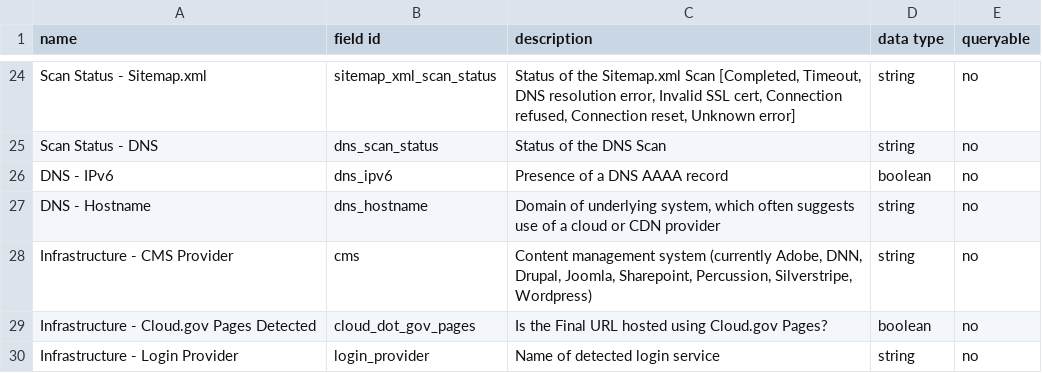
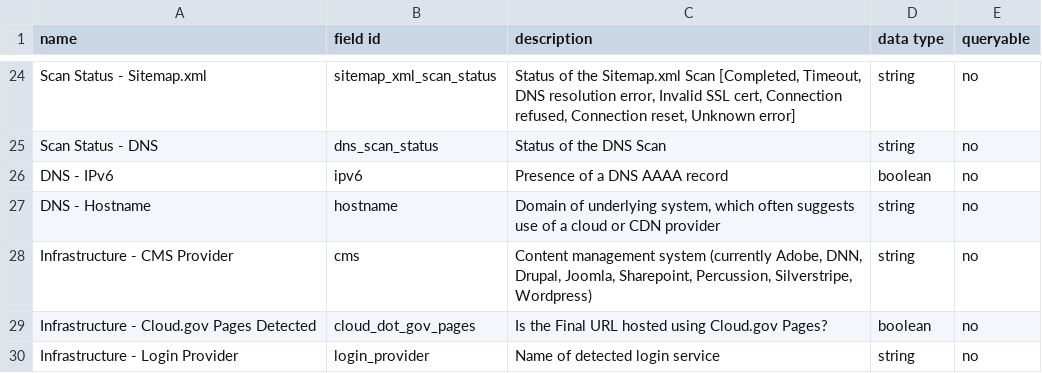
Before and after one commit to GSA/site-scanning-documentation, a CSV file: data/Site_Scanning_Data_Dictionary.csv, drawn as a sheet; only a part is shown, gaps mark what is left out; the diff covers the shown part only.

Commit message:
changing field ids

```diff
--- a/data/Site_Scanning_Data_Dictionary.csv
+++ b/data/Site_Scanning_Data_Dictionary.csv
@@ -25,4 +25,4 @@ Scan Status - Sitemap.xml,sitemap_xml_scan_status,"Status of the Sitemap.xml Sca
 Scan Status - DNS,dns_scan_status,"Status of the DNS Scan",string,no
-DNS - IPv6,dns_ipv6,"Presence of a DNS AAAA record",boolean,no
-DNS - Hostname,dns_hostname,"Domain of underlying system, which often suggests use of a cloud or CDN provider",string,no
+DNS - IPv6,ipv6,"Presence of a DNS AAAA record",boolean,no
+DNS - Hostname,hostname,"Domain of underlying system, which often suggests use of a cloud or CDN provider",string,no
 Infrastructure - CMS Provider,cms,"Content management system (currently Adobe, DNN, Drupal, Joomla, Sharepoint, Percussion, Silverstripe, Wordpress)",string,no
```
Also changed, not shown: 12 edited cells elsewhere in this file.
